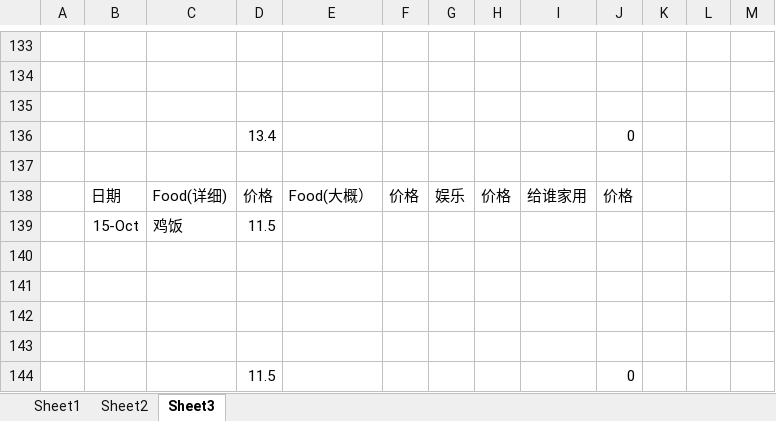
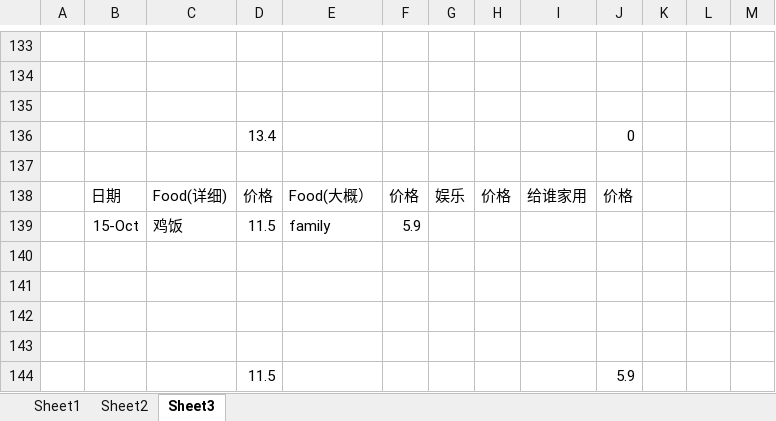
Before and after one commit to KarsengYapPrivate/NoteBook, an Excel workbook: montly.xlsx, sheet Sheet3, drawn as a sheet; only a part is shown, gaps mark what is left out; values as stored, in another font and other column widths than the file's, no borders; the diff names each change by its address in the sheet, - before the commit and + after, or states it on an @@ line.

```diff
--- a/montly.xlsx (sheet Sheet3)
+++ b/montly.xlsx (sheet Sheet3)
-E139: (empty)
+E139: family
-F139: (empty)
+F139: 5.9
-J144: 0
+J144: 5.9
```
Also changed, not shown: 1 other file.
